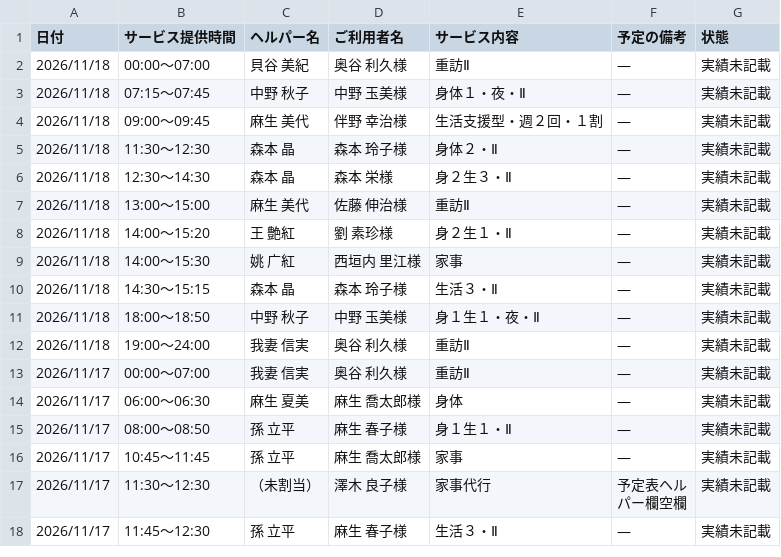
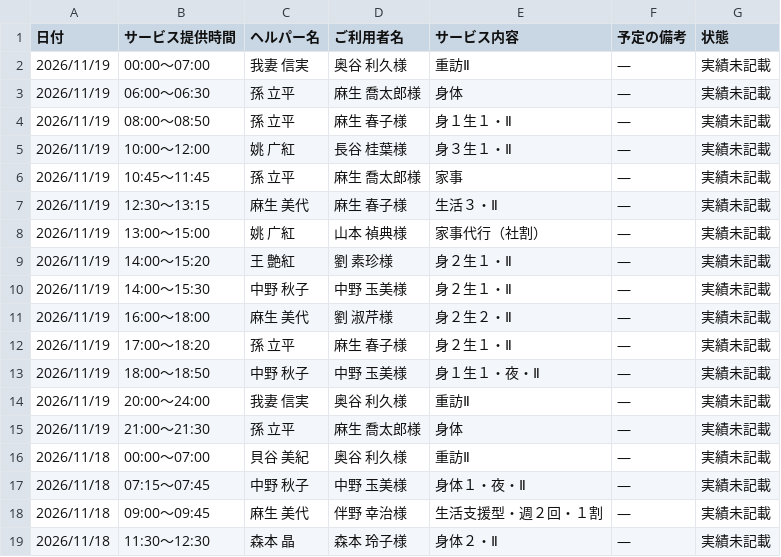
Before and after one commit to yyamamoto-stack/kaigo, a CSV file: data/実績未記載リスト.csv, drawn as a sheet; only a part is shown; the shorter side is filled out with more unchanged rows.

```diff
--- a/data/実績未記載リスト.csv
+++ b/data/実績未記載リスト.csv
@@ -1,2 +1,16 @@
 日付,サービス提供時間,ヘルパー名,ご利用者名,サービス内容,予定の備考,状態
+2026/11/19,00:00～07:00,我妻 信実,奥谷 利久様,重訪Ⅱ,―,実績未記載
+2026/11/19,06:00～06:30,孫 立平,麻生 喬太郎様,身体,―,実績未記載
+2026/11/19,08:00～08:50,孫 立平,麻生 春子様,身１生１・Ⅱ,―,実績未記載
+2026/11/19,10:00～12:00,姚 广紅,長谷 桂葉様,身３生１・Ⅱ,―,実績未記載
+2026/11/19,10:45～11:45,孫 立平,麻生 喬太郎様,家事,―,実績未記載
+2026/11/19,12:30～13:15,麻生 美代,麻生 春子様,生活３・Ⅱ,―,実績未記載
+2026/11/19,13:00～15:00,姚 广紅,山本 禎典様,家事代行（社割）,―,実績未記載
+2026/11/19,14:00～15:20,王 艶紅,劉 素珍様,身２生１・Ⅱ,―,実績未記載
+2026/11/19,14:00～15:30,中野 秋子,中野 玉美様,身２生１・Ⅱ,―,実績未記載
+2026/11/19,16:00～18:00,麻生 美代,劉 淑芹様,身２生２・Ⅱ,―,実績未記載
+2026/11/19,17:00～18:20,孫 立平,麻生 春子様,身２生１・Ⅱ,―,実績未記載
+2026/11/19,18:00～18:50,中野 秋子,中野 玉美様,身１生１・夜・Ⅱ,―,実績未記載
+2026/11/19,20:00～24:00,我妻 信実,奥谷 利久様,重訪Ⅱ,―,実績未記載
+2026/11/19,21:00～21:30,孫 立平,麻生 喬太郎様,身体,―,実績未記載
 2026/11/18,00:00～07:00,貝谷 美紀,奥谷 利久様,重訪Ⅱ,―,実績未記載
```
